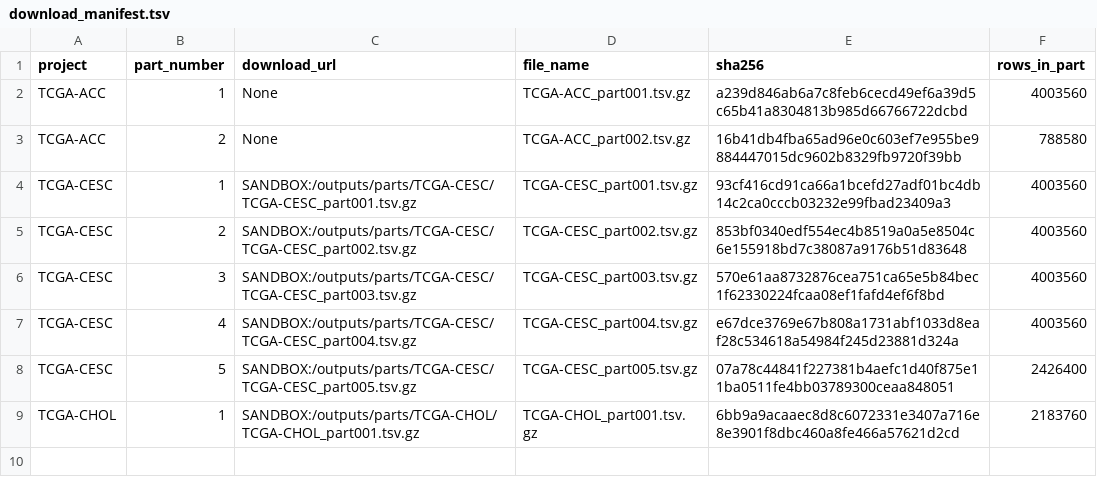
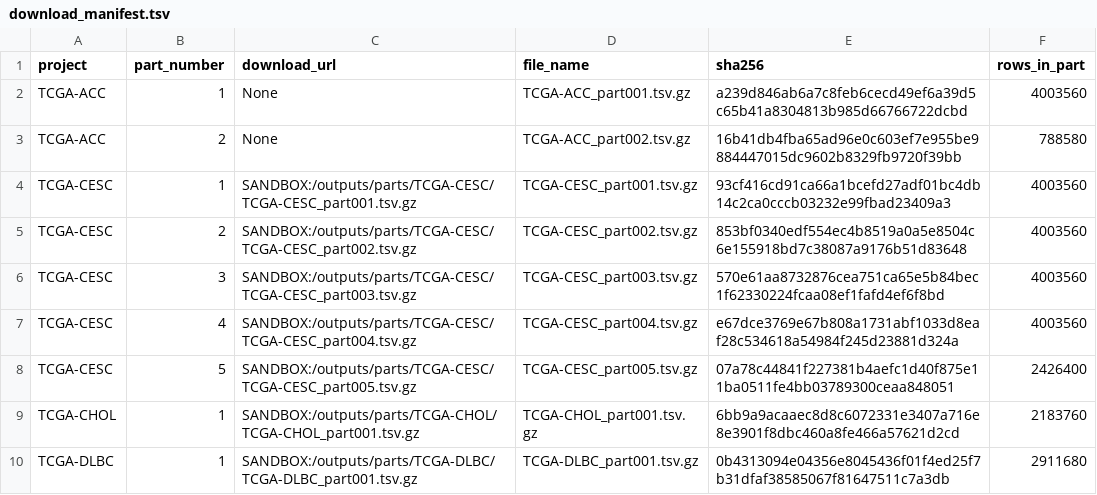
Before and after one commit to emailforgabrielle-commits/tcga-expression-rebuild-receipts, a TSV file: download_manifest.tsv, drawn as a sheet.

Commit message:
update: download manifest

```diff
--- a/download_manifest.tsv
+++ b/download_manifest.tsv
@@ -9 +9,2 @@ TCGA-CESC	5	SANDBOX:/outputs/parts/TCGA-CESC/TCGA-CESC_part005.tsv.gz	TCGA-CESC_
 TCGA-CHOL	1	SANDBOX:/outputs/parts/TCGA-CHOL/TCGA-CHOL_part001.tsv.gz	TCGA-CHOL_part001.tsv.gz	6bb9a9acaaec8d8c6072331e3407a716e8e3901f8dbc460a8fe466a57621d2cd	2183760
+TCGA-DLBC	1	SANDBOX:/outputs/parts/TCGA-DLBC/TCGA-DLBC_part001.tsv.gz	TCGA-DLBC_part001.tsv.gz	0b4313094e04356e8045436f01f4ed25f7b31dfaf38585067f81647511c7a3db	2911680
```
